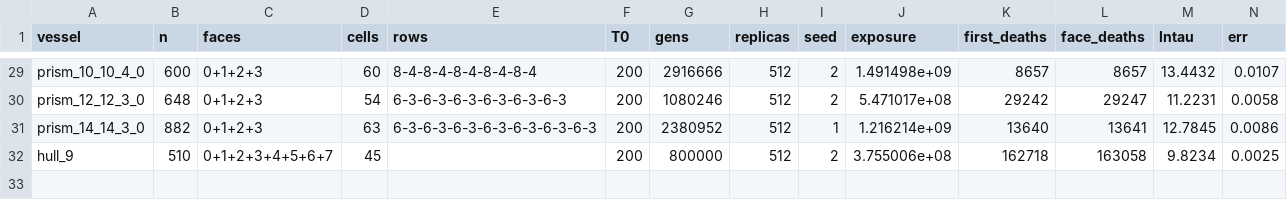
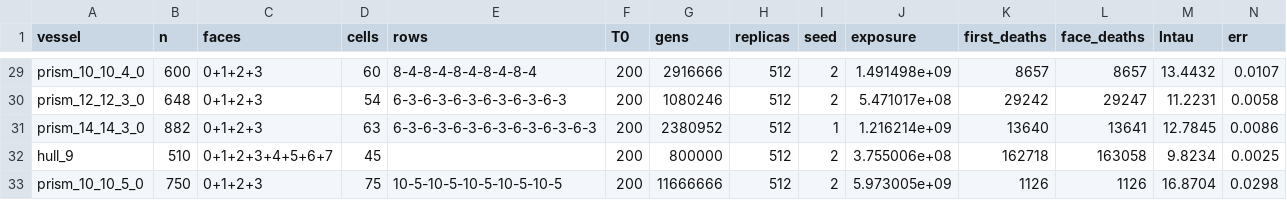
Before and after one commit to kdbanman/gump-for-agents, a CSV file: research/blast/rim/data/runs.csv, drawn as a sheet; only a part is shown, gaps mark what is left out; rows hold the shown columns only; the diff names each change by its address in the sheet, - before the commit and + after, or states it on an @@ line.

```diff
--- a/research/blast/rim/data/runs.csv
+++ b/research/blast/rim/data/runs.csv
+row 33: prism_10_10_5_0 | 750 | 0+1+2+3 | 75 | 10-5-10-5-10-5-10-5-10-5 | 200 | 11666666 | 512 | 2 | 5.973005e+09 | 1126 | 1126 | 16.8704 | 0.0298
```
Also changed, not shown: 31 other files.
